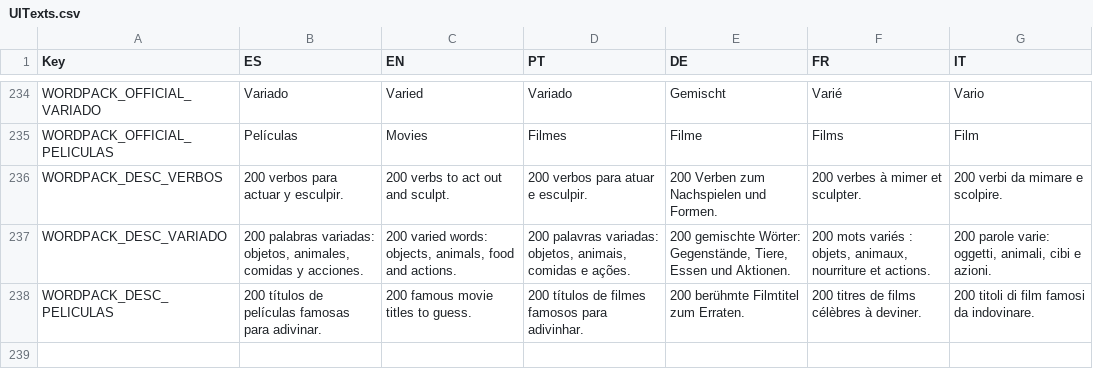
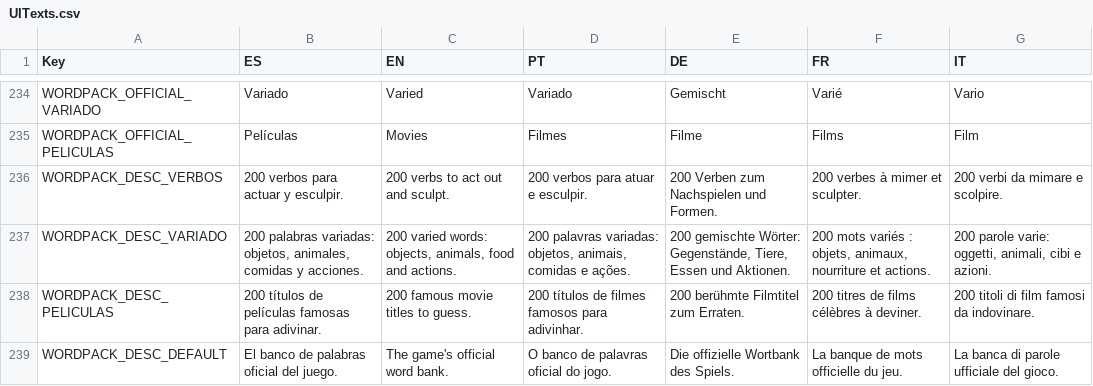
Before and after one commit to FrancoAgnic/MyPartyGame, a CSV file: Content/Localization/UITexts.csv, drawn as a sheet; only a part is shown, gaps mark what is left out.

```diff
--- a/Content/Localization/UITexts.csv
+++ b/Content/Localization/UITexts.csv
@@ -238 +238,2 @@ WORDPACK_DESC_VARIADO,"200 palabras variadas: objetos, animales, comidas y accio
 WORDPACK_DESC_PELICULAS,"200 títulos de películas famosas para adivinar.","200 famous movie titles to guess.","200 títulos de filmes famosos para adivinhar.","200 berühmte Filmtitel zum Erraten.","200 titres de films célèbres à deviner.","200 titoli di film famosi da indovinare."
+WORDPACK_DESC_DEFAULT,El banco de palabras oficial del juego.,The game's official word bank.,O banco de palavras oficial do jogo.,Die offizielle Wortbank des Spiels.,La banque de mots officielle du jeu.,La banca di parole ufficiale del gioco.
```
Also changed, not shown: 6 other files.
